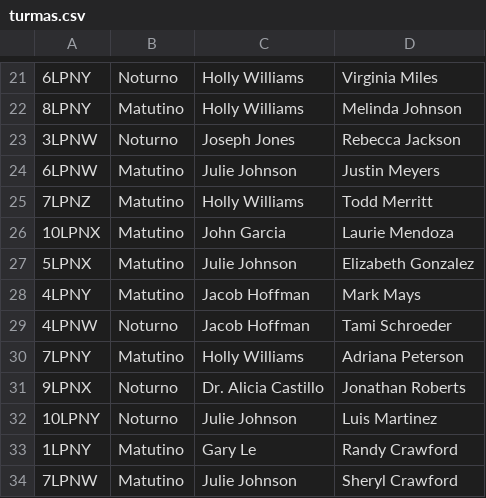
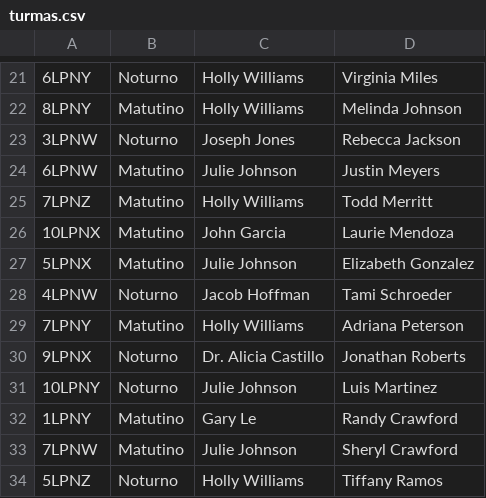
Before and after one commit to daviguerra05/Sprint03_Dynamic_Programming, a CSV file: Tabelas/turmas.csv, drawn as a sheet; only a part is shown, gaps mark what is left out; the shorter side is filled out with more unchanged rows; the diff names each change by its address in the sheet, - before the commit and + after, or states it on an @@ line.

```diff
--- a/Tabelas/turmas.csv
+++ b/Tabelas/turmas.csv
-row 28: 4LPNY | Matutino | Jacob Hoffman | Mark Mays
```
Also changed, not shown: 5 other files.
